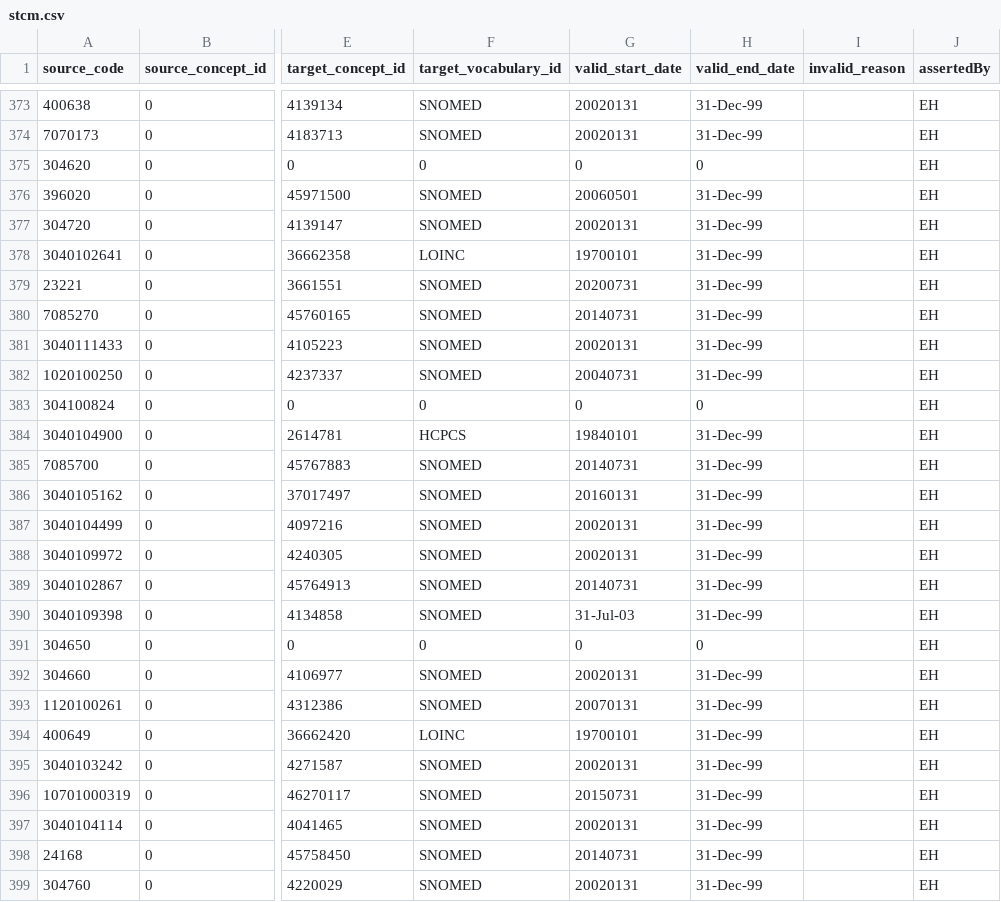
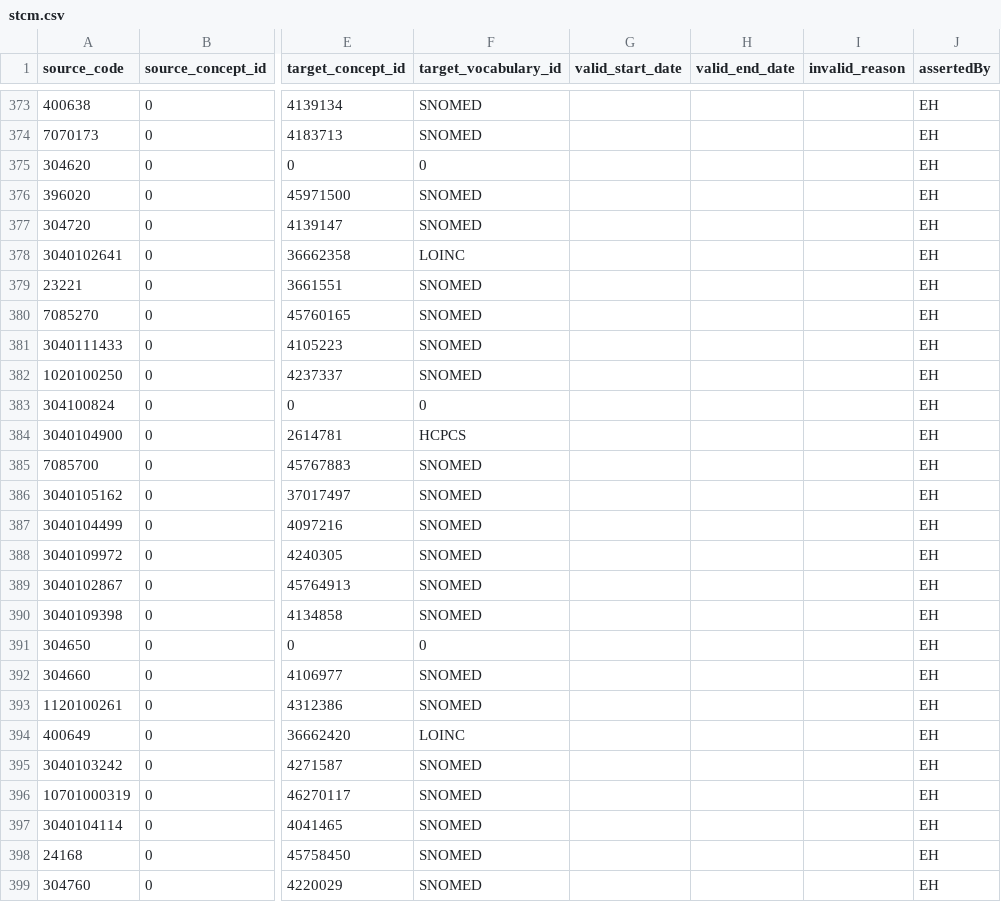
Before and after one commit to TuftsCTSI/stcm, a CSV file: stcm.csv, drawn as a sheet; only a part is shown, gaps mark what is left out; the diff covers the shown part only; the diff names each change by its address in the sheet, - before the commit and + after, or states it on an @@ line.

Commit message:
Remove malformed dates

```diff
--- a/stcm.csv
+++ b/stcm.csv
-G373:G374 (valid_start_date): 20020131
+G373:G374 (valid_start_date): (empty)
-H373:H374 (valid_end_date): 31-Dec-99
+H373:H374 (valid_end_date): (empty)
-G375 (valid_start_date): 0
+G375 (valid_start_date): (empty)
-H375 (valid_end_date): 0
+H375 (valid_end_date): (empty)
-G376 (valid_start_date): 20060501
+G376 (valid_start_date): (empty)
-H376:H382 (valid_end_date): 31-Dec-99
+H376:H382 (valid_end_date): (empty)
-G377 (valid_start_date): 20020131
+G377 (valid_start_date): (empty)
-G378 (valid_start_date): 19700101
+G378 (valid_start_date): (empty)
-G379 (valid_start_date): 20200731
+G379 (valid_start_date): (empty)
-G380 (valid_start_date): 20140731
+G380 (valid_start_date): (empty)
-G381 (valid_start_date): 20020131
+G381 (valid_start_date): (empty)
-G382 (valid_start_date): 20040731
+G382 (valid_start_date): (empty)
-G383 (valid_start_date): 0
+G383 (valid_start_date): (empty)
-H383 (valid_end_date): 0
+H383 (valid_end_date): (empty)
-G384 (valid_start_date): 19840101
+G384 (valid_start_date): (empty)
-H384:H390 (valid_end_date): 31-Dec-99
+H384:H390 (valid_end_date): (empty)
-G385 (valid_start_date): 20140731
+G385 (valid_start_date): (empty)
-G386 (valid_start_date): 20160131
+G386 (valid_start_date): (empty)
-G387:G388 (valid_start_date): 20020131
+G387:G388 (valid_start_date): (empty)
-G389 (valid_start_date): 20140731
+G389 (valid_start_date): (empty)
-G390 (valid_start_date): 31-Jul-03
+G390 (valid_start_date): (empty)
-G391 (valid_start_date): 0
+G391 (valid_start_date): (empty)
-H391 (valid_end_date): 0
+H391 (valid_end_date): (empty)
-G392 (valid_start_date): 20020131
+G392 (valid_start_date): (empty)
-H392:H399 (valid_end_date): 31-Dec-99
+H392:H399 (valid_end_date): (empty)
-G393 (valid_start_date): 20070131
+G393 (valid_start_date): (empty)
-G394 (valid_start_date): 19700101
+G394 (valid_start_date): (empty)
-G395 (valid_start_date): 20020131
+G395 (valid_start_date): (empty)
-G396 (valid_start_date): 20150731
+G396 (valid_start_date): (empty)
-G397 (valid_start_date): 20020131
+G397 (valid_start_date): (empty)
-G398 (valid_start_date): 20140731
+G398 (valid_start_date): (empty)
-G399 (valid_start_date): 20020131
+G399 (valid_start_date): (empty)
```
Also changed, not shown: 106 edited cells elsewhere in this file.
